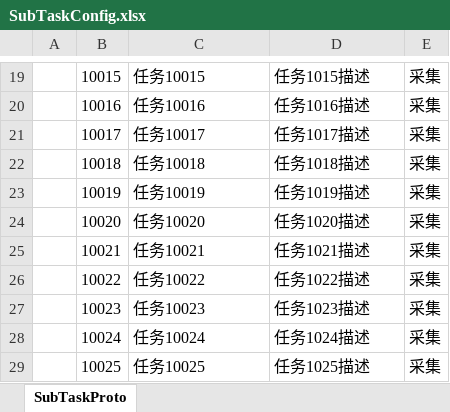
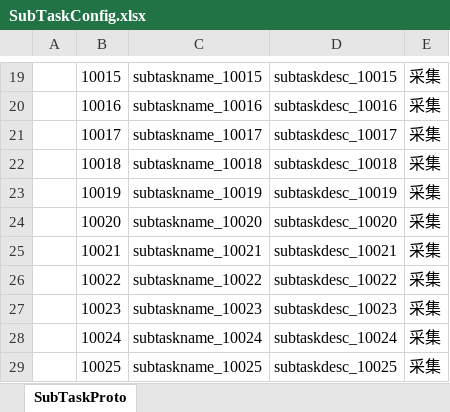
Before and after one commit to zeusyu2013/ET_Spring, an Excel workbook: Unity/Assets/Config/Excel/SubTaskConfig.xlsx, sheet SubTaskProto, drawn as a sheet; only a part is shown, gaps mark what is left out; values as stored, in another font and other column widths than the file's, no borders; the diff covers the shown part only; the diff names each change by its address in the sheet, - before the commit and + after, or states it on an @@ line.

```diff
--- a/Unity/Assets/Config/Excel/SubTaskConfig.xlsx (sheet SubTaskProto)
+++ b/Unity/Assets/Config/Excel/SubTaskConfig.xlsx (sheet SubTaskProto)
-C19: 任务10015
+C19: subtaskname_10015
-D19: 任务1015描述
+D19: subtaskdesc_10015
-C20: 任务10016
+C20: subtaskname_10016
-D20: 任务1016描述
+D20: subtaskdesc_10016
-C21: 任务10017
+C21: subtaskname_10017
-D21: 任务1017描述
+D21: subtaskdesc_10017
-C22: 任务10018
+C22: subtaskname_10018
-D22: 任务1018描述
+D22: subtaskdesc_10018
-C23: 任务10019
+C23: subtaskname_10019
-D23: 任务1019描述
+D23: subtaskdesc_10019
-C24: 任务10020
+C24: subtaskname_10020
-D24: 任务1020描述
+D24: subtaskdesc_10020
-C25: 任务10021
+C25: subtaskname_10021
-D25: 任务1021描述
+D25: subtaskdesc_10021
-C26: 任务10022
+C26: subtaskname_10022
-D26: 任务1022描述
+D26: subtaskdesc_10022
-C27: 任务10023
+C27: subtaskname_10023
-D27: 任务1023描述
+D27: subtaskdesc_10023
-C28: 任务10024
+C28: subtaskname_10024
-D28: 任务1024描述
+D28: subtaskdesc_10024
-C29: 任务10025
+C29: subtaskname_10025
-D29: 任务1025描述
+D29: subtaskdesc_10025
```
Also changed, not shown: 32 edited cells elsewhere in this sheet, Unity/Assets/Config/Excel/BuildingConfig.xlsx, Unity/Assets/Config/Excel/L10nConfig.xlsx, 21 other files.
